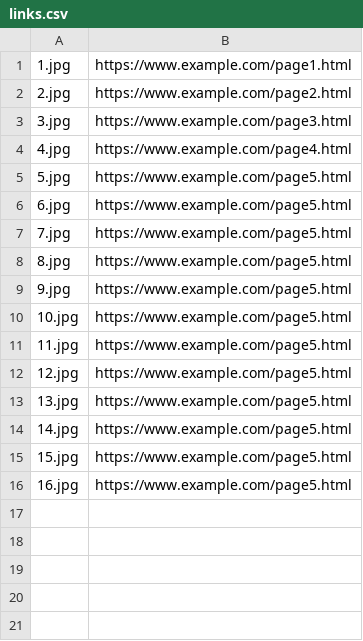
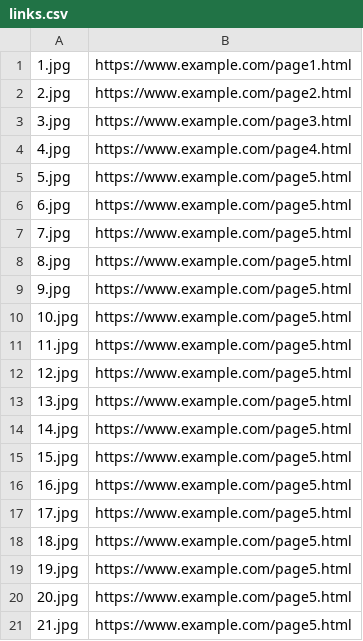
Before and after one commit to qiangjiadong/worldhopper-for-FSCHOOL-sound, a CSV file: links.csv, drawn as a sheet.

```diff
--- a/links.csv
+++ b/links.csv
@@ -16 +16,6 @@
 16.jpg,https://www.example.com/page5.html
+17.jpg,https://www.example.com/page5.html
+18.jpg,https://www.example.com/page5.html
+19.jpg,https://www.example.com/page5.html
+20.jpg,https://www.example.com/page5.html
+21.jpg,https://www.example.com/page5.html
```
Also changed, not shown: 23 other files.
